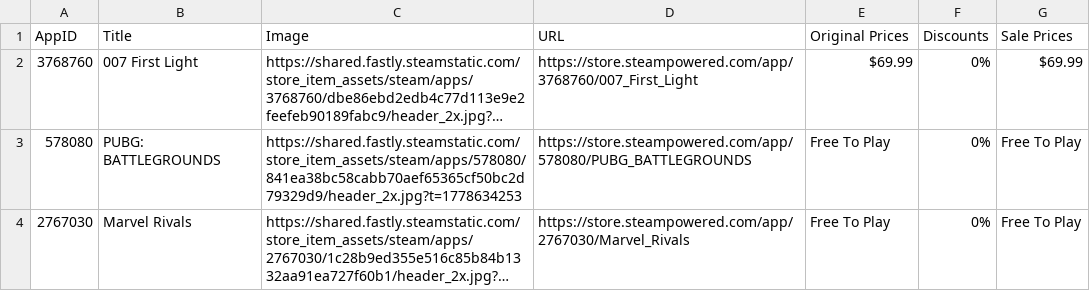
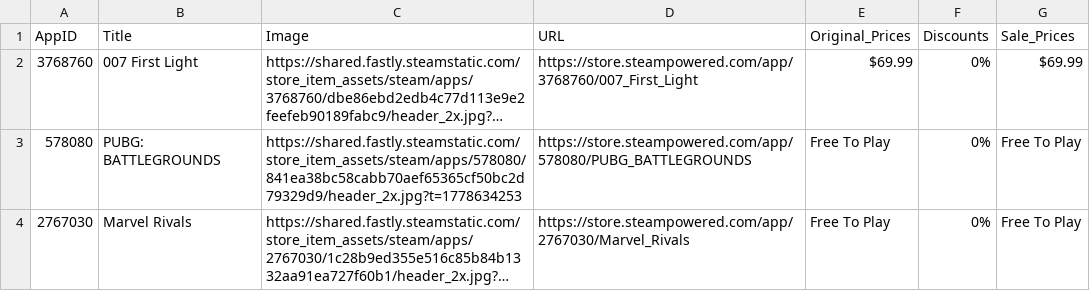
Before and after one commit to BlueSage96/Steam_TPS_Scrape, a CSV file: web_scrape/clean_games.csv, drawn as a sheet; only a part is shown; long unchanged cells end in …; the diff names each change by its address in the sheet, - before the commit and + after, or states it on an @@ line.

```diff
--- a/web_scrape/clean_games.csv
+++ b/web_scrape/clean_games.csv
-E1: Original Prices
+E1: Original_Prices
-G1: Sale Prices
+G1: Sale_Prices
```
Also changed, not shown: web_scrape/clean_reviews.csv, 3 other files.
